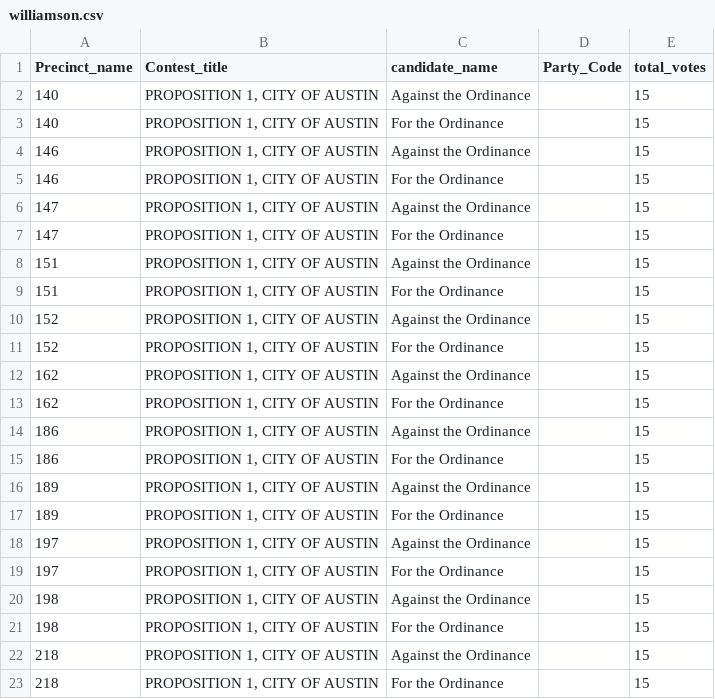
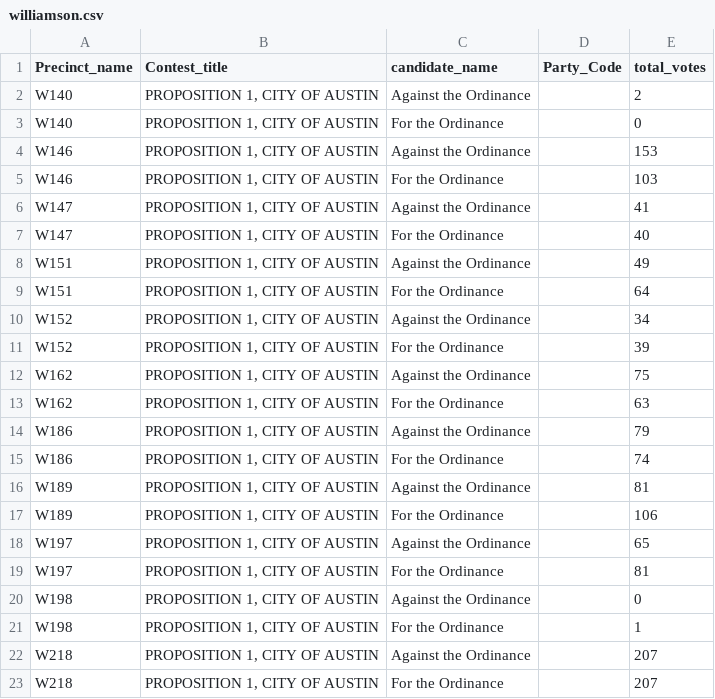
Before and after one commit to statesman/election-results-20160507, a CSV file: results/williamson.csv, drawn as a sheet; only a part is shown; the diff covers the shown part only.

```diff
--- a/results/williamson.csv
+++ b/results/williamson.csv
@@ -1,23 +1,23 @@
 "Precinct_name","Contest_title","candidate_name","Party_Code","total_votes"
-"140","PROPOSITION 1, CITY OF AUSTIN","Against the Ordinance","","15"
-"140","PROPOSITION 1, CITY OF AUSTIN","For the Ordinance","","15"
-"146","PROPOSITION 1, CITY OF AUSTIN","Against the Ordinance","","15"
-"146","PROPOSITION 1, CITY OF AUSTIN","For the Ordinance","","15"
-"147","PROPOSITION 1, CITY OF AUSTIN","Against the Ordinance","","15"
-"147","PROPOSITION 1, CITY OF AUSTIN","For the Ordinance","","15"
-"151","PROPOSITION 1, CITY OF AUSTIN","Against the Ordinance","","15"
-"151","PROPOSITION 1, CITY OF AUSTIN","For the Ordinance","","15"
-"152","PROPOSITION 1, CITY OF AUSTIN","Against the Ordinance","","15"
-"152","PROPOSITION 1, CITY OF AUSTIN","For the Ordinance","","15"
-"162","PROPOSITION 1, CITY OF AUSTIN","Against the Ordinance","","15"
-"162","PROPOSITION 1, CITY OF AUSTIN","For the Ordinance","","15"
-"186","PROPOSITION 1, CITY OF AUSTIN","Against the Ordinance","","15"
-"186","PROPOSITION 1, CITY OF AUSTIN","For the Ordinance","","15"
-"189","PROPOSITION 1, CITY OF AUSTIN","Against the Ordinance","","15"
-"189","PROPOSITION 1, CITY OF AUSTIN","For the Ordinance","","15"
-"197","PROPOSITION 1, CITY OF AUSTIN","Against the Ordinance","","15"
-"197","PROPOSITION 1, CITY OF AUSTIN","For the Ordinance","","15"
-"198","PROPOSITION 1, CITY OF AUSTIN","Against the Ordinance","","15"
-"198","PROPOSITION 1, CITY OF AUSTIN","For the Ordinance","","15"
-"218","PROPOSITION 1, CITY OF AUSTIN","Against the Ordinance","","15"
-"218","PROPOSITION 1, CITY OF AUSTIN","For the Ordinance","","15"
+"W140","PROPOSITION 1, CITY OF AUSTIN","Against the Ordinance","","2"
+"W140","PROPOSITION 1, CITY OF AUSTIN","For the Ordinance","","0"
+"W146","PROPOSITION 1, CITY OF AUSTIN","Against the Ordinance","","153"
+"W146","PROPOSITION 1, CITY OF AUSTIN","For the Ordinance","","103"
+"W147","PROPOSITION 1, CITY OF AUSTIN","Against the Ordinance","","41"
+"W147","PROPOSITION 1, CITY OF AUSTIN","For the Ordinance","","40"
+"W151","PROPOSITION 1, CITY OF AUSTIN","Against the Ordinance","","49"
+"W151","PROPOSITION 1, CITY OF AUSTIN","For the Ordinance","","64"
+"W152","PROPOSITION 1, CITY OF AUSTIN","Against the Ordinance","","34"
+"W152","PROPOSITION 1, CITY OF AUSTIN","For the Ordinance","","39"
+"W162","PROPOSITION 1, CITY OF AUSTIN","Against the Ordinance","","75"
+"W162","PROPOSITION 1, CITY OF AUSTIN","For the Ordinance","","63"
+"W186","PROPOSITION 1, CITY OF AUSTIN","Against the Ordinance","","79"
+"W186","PROPOSITION 1, CITY OF AUSTIN","For the Ordinance","","74"
+"W189","PROPOSITION 1, CITY OF AUSTIN","Against the Ordinance","","81"
+"W189","PROPOSITION 1, CITY OF AUSTIN","For the Ordinance","","106"
+"W197","PROPOSITION 1, CITY OF AUSTIN","Against the Ordinance","","65"
+"W197","PROPOSITION 1, CITY OF AUSTIN","For the Ordinance","","81"
+"W198","PROPOSITION 1, CITY OF AUSTIN","Against the Ordinance","","0"
+"W198","PROPOSITION 1, CITY OF AUSTIN","For the Ordinance","","1"
+"W218","PROPOSITION 1, CITY OF AUSTIN","Against the Ordinance","","207"
+"W218","PROPOSITION 1, CITY OF AUSTIN","For the Ordinance","","207"
```
Also changed, not shown: 12 edited cells elsewhere in this file, results/travis.csv, 32 other files.
